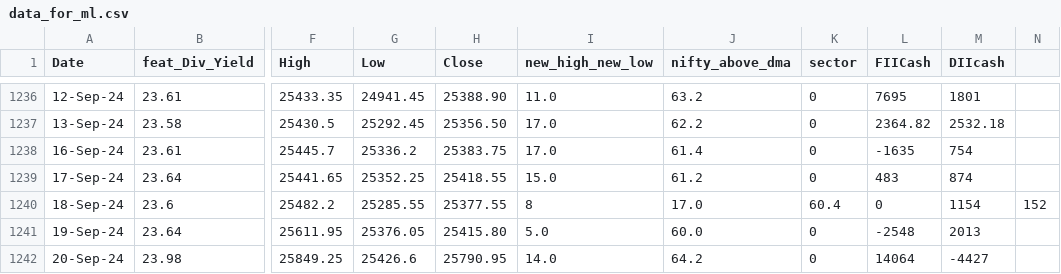
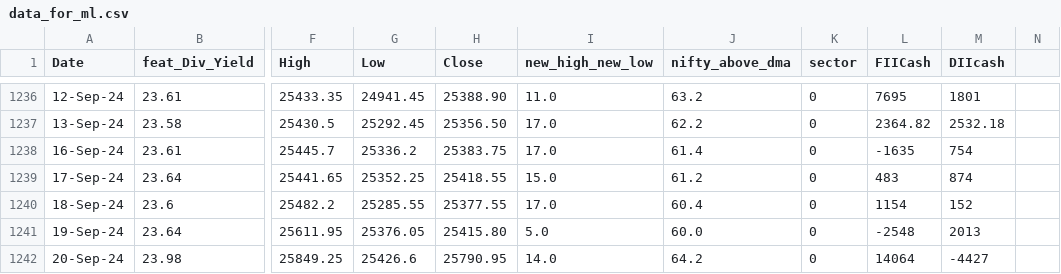
Before and after one commit to anirbanghoshsbi/.github.io, a CSV file: work/ml/data_for_ml.csv, drawn as a sheet; only a part is shown, gaps mark what is left out; the diff names each change by its address in the sheet, - before the commit and + after, or states it on an @@ line.

Commit message:
Update data_for_ml.csv

```diff
--- a/work/ml/data_for_ml.csv
+++ b/work/ml/data_for_ml.csv
-I1240 (new_high_new_low): 8
+I1240 (new_high_new_low): 17.0
-J1240 (nifty_above_dma): 17.0
+J1240 (nifty_above_dma): 60.4
-K1240 (sector): 60.4
+K1240 (sector): 0
-L1240 (FIICash): 0
+L1240 (FIICash): 1154
-M1240 (DIIcash): 1154
+M1240 (DIIcash): 152
-N1240: 152
+N1240: (empty)
```
